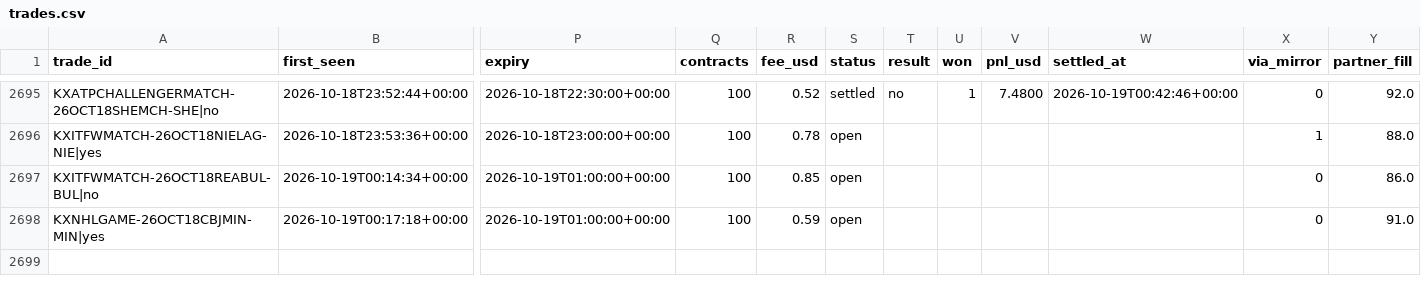
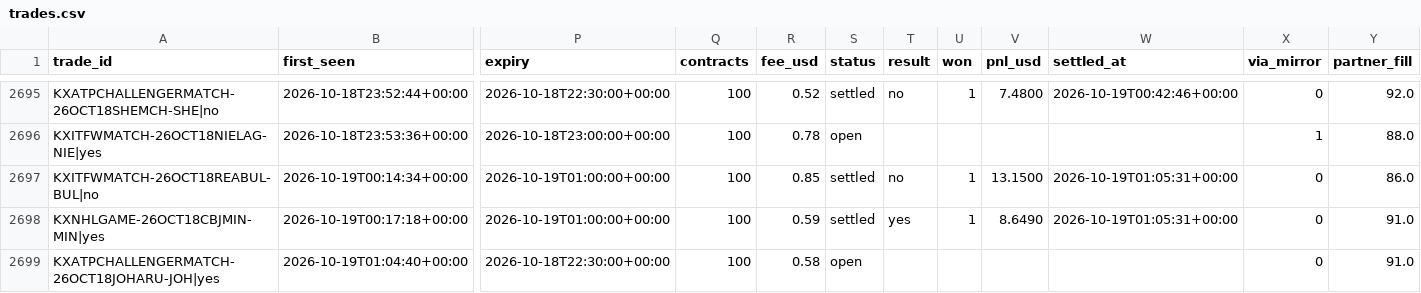
Before and after one commit to UseSoap/Kalshi-Scanner, a CSV file: data/trades.csv, drawn as a sheet; only a part is shown, gaps mark what is left out; rows hold the shown columns only; the diff covers the shown part only; the diff names each change by its address in the sheet, - before the commit and + after, or states it on an @@ line.

Commit message:
data: scan 2026-10-19T01:20Z

```diff
--- a/data/trades.csv
+++ b/data/trades.csv
-S2697:S2698 (status): open
+S2697:S2698 (status): settled
-T2697 (result): (empty)
+T2697 (result): no
-U2697:U2698 (won): (empty)
+U2697:U2698 (won): 1
-V2697 (pnl_usd): (empty)
+V2697 (pnl_usd): 13.1500
-W2697:W2698 (settled_at): (empty)
+W2697:W2698 (settled_at): 2026-10-19T01:05:31+00:00
-T2698 (result): (empty)
+T2698 (result): yes
-V2698 (pnl_usd): (empty)
+V2698 (pnl_usd): 8.6490
+row 2699: KXATPCHALLENGERMATCH-26OCT18JOHARU-JOH|yes | 2026-10-19T01:04:40+00:00 | 2026-10-18T22:30:00+00:00 | 100 | 0.58 | open |  |  |  |  | 0 | 91.0
```
Also changed, not shown: 2 added rows and 15 edited cells elsewhere in this file, data/games.csv, data/trades_95.csv, 1 other file.
